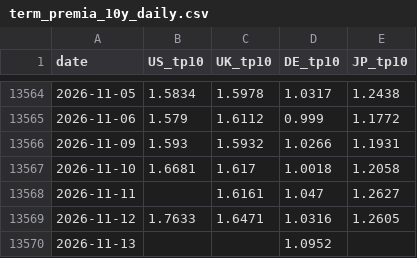
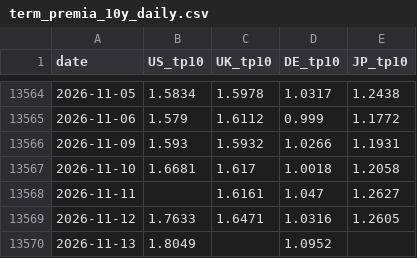
Before and after one commit to WillBtK/term_structure, a CSV file: exports/term_premia_10y_daily.csv, drawn as a sheet; only a part is shown, gaps mark what is left out.

```diff
--- a/exports/term_premia_10y_daily.csv
+++ b/exports/term_premia_10y_daily.csv
@@ -13569,2 +13569,2 @@ date,US_tp10,UK_tp10,DE_tp10,JP_tp10
 2026-11-12,1.7633,1.6471,1.0316,1.2605
-2026-11-13,,,1.0952,
+2026-11-13,1.8049,,1.0952,
```
Also changed, not shown: 2 other files.
